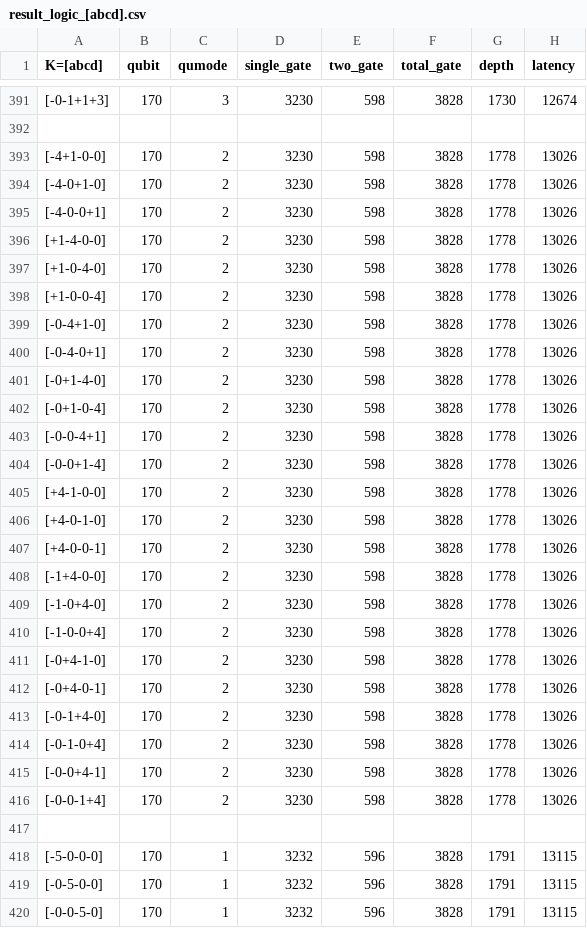
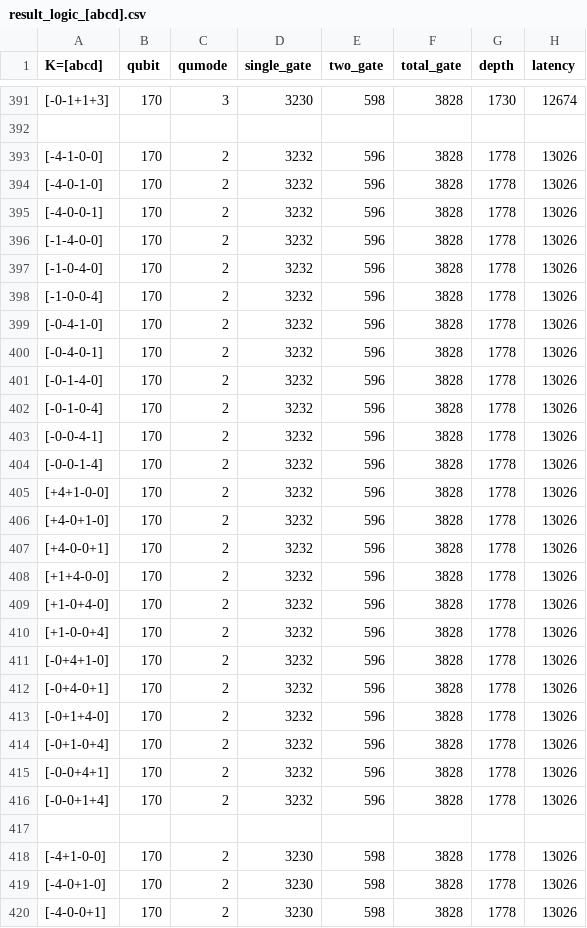
Before and after one commit to jindahe/RL-for-hybrid-CV-DV-complier, a CSV file: experiment/four/result_logic_[abcd].csv, drawn as a sheet; only a part is shown, gaps mark what is left out; the shorter side is filled out with more unchanged rows.

```diff
--- a/experiment/four/result_logic_[abcd].csv
+++ b/experiment/four/result_logic_[abcd].csv
@@ -392,2 +392,27 @@ K=[abcd], qubit, qumode, single_gate, two_gate, total_gate, depth, latency
 
+[-4-1-0-0], 170, 2, 3232, 596, 3828, 1778, 13026
+[-4-0-1-0], 170, 2, 3232, 596, 3828, 1778, 13026
+[-4-0-0-1], 170, 2, 3232, 596, 3828, 1778, 13026
+[-1-4-0-0], 170, 2, 3232, 596, 3828, 1778, 13026
+[-1-0-4-0], 170, 2, 3232, 596, 3828, 1778, 13026
+[-1-0-0-4], 170, 2, 3232, 596, 3828, 1778, 13026
+[-0-4-1-0], 170, 2, 3232, 596, 3828, 1778, 13026
+[-0-4-0-1], 170, 2, 3232, 596, 3828, 1778, 13026
+[-0-1-4-0], 170, 2, 3232, 596, 3828, 1778, 13026
+[-0-1-0-4], 170, 2, 3232, 596, 3828, 1778, 13026
+[-0-0-4-1], 170, 2, 3232, 596, 3828, 1778, 13026
+[-0-0-1-4], 170, 2, 3232, 596, 3828, 1778, 13026
+[+4+1-0-0], 170, 2, 3232, 596, 3828, 1778, 13026
+[+4-0+1-0], 170, 2, 3232, 596, 3828, 1778, 13026
+[+4-0-0+1], 170, 2, 3232, 596, 3828, 1778, 13026
+[+1+4-0-0], 170, 2, 3232, 596, 3828, 1778, 13026
+[+1-0+4-0], 170, 2, 3232, 596, 3828, 1778, 13026
+[+1-0-0+4], 170, 2, 3232, 596, 3828, 1778, 13026
+[-0+4+1-0], 170, 2, 3232, 596, 3828, 1778, 13026
+[-0+4-0+1], 170, 2, 3232, 596, 3828, 1778, 13026
+[-0+1+4-0], 170, 2, 3232, 596, 3828, 1778, 13026
+[-0+1-0+4], 170, 2, 3232, 596, 3828, 1778, 13026
+[-0-0+4+1], 170, 2, 3232, 596, 3828, 1778, 13026
+[-0-0+1+4], 170, 2, 3232, 596, 3828, 1778, 13026
+
 [-4+1-0-0], 170, 2, 3230, 598, 3828, 1778, 13026
```
Also changed, not shown: 3 other files.
